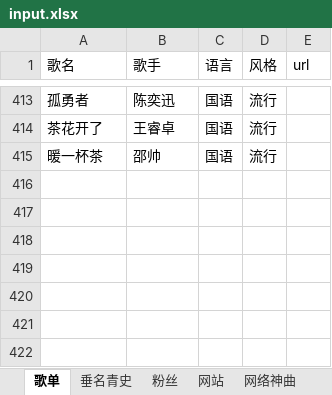
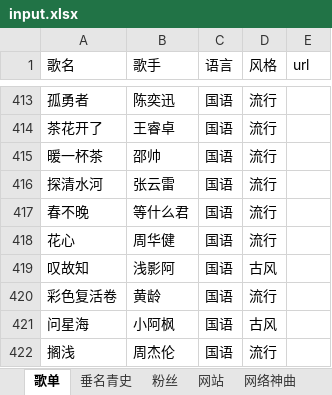
Before and after one commit to SeanMWX/QQZhu, an Excel workbook: tools/input.xlsx, sheet 歌单, drawn as a sheet; only a part is shown, gaps mark what is left out; values as stored, in another font and other column widths than the file's, no borders; the diff names each change by its address in the sheet, - before the commit and + after, or states it on an @@ line.

```diff
--- a/tools/input.xlsx (sheet 歌单)
+++ b/tools/input.xlsx (sheet 歌单)
+row 416: 探清水河 | 张云雷 | 国语 | 流行
+row 417: 春不晚 | 等什么君 | 国语 | 流行
+row 418: 花心 | 周华健 | 国语 | 流行
+row 419: 叹故知 | 浅影阿 | 国语 | 古风
+row 420: 彩色复活卷 | 黄龄 | 国语 | 流行
+row 421: 问星海 | 小阿枫 | 国语 | 古风
+row 422: 搁浅 | 周杰伦 | 国语 | 流行
```
Also changed, not shown: 1 other file.
